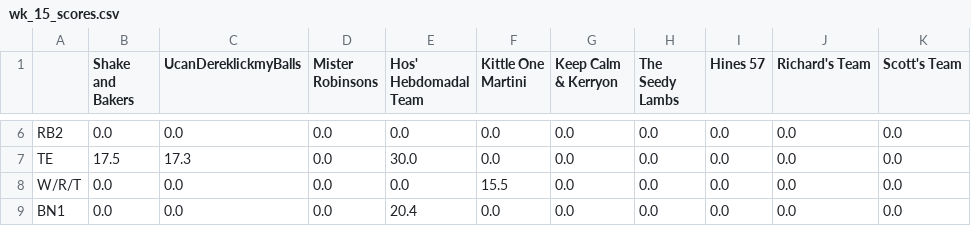
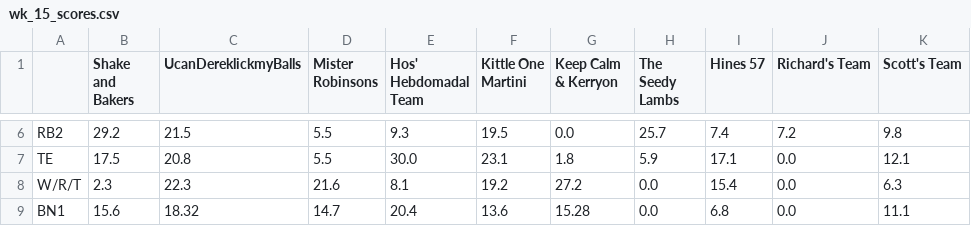
Before and after one commit to MBJR1986/yahoo_fantasy_api, a CSV file: Data Analysis/weekly_scores/wk_15_scores.csv, drawn as a sheet; only a part is shown, gaps mark what is left out; the diff covers the shown part only; the diff names each change by its address in the sheet, - before the commit and + after, or states it on an @@ line.

```diff
--- a/Data Analysis/weekly_scores/wk_15_scores.csv
+++ b/Data Analysis/weekly_scores/wk_15_scores.csv
-B6 (Shake and Bakers): 0.0
+B6 (Shake and Bakers): 29.2
-C6 (UcanDereklickmyBalls): 0.0
+C6 (UcanDereklickmyBalls): 21.5
-D6:D7 (Mister Robinsons): 0.0
+D6:D7 (Mister Robinsons): 5.5
-E6 (Hos' Hebdomadal Team): 0.0
+E6 (Hos' Hebdomadal Team): 9.3
-F6 (Kittle One Martini): 0.0
+F6 (Kittle One Martini): 19.5
-H6 (The Seedy Lambs): 0.0
+H6 (The Seedy Lambs): 25.7
-I6 (Hines 57): 0.0
+I6 (Hines 57): 7.4
-J6 (Richard's Team): 0.0
+J6 (Richard's Team): 7.2
-K6 (Scott's Team): 0.0
+K6 (Scott's Team): 9.8
-C7 (UcanDereklickmyBalls): 17.3
+C7 (UcanDereklickmyBalls): 20.8
-F7 (Kittle One Martini): 0.0
+F7 (Kittle One Martini): 23.1
-G7 (Keep Calm & Kerryon): 0.0
+G7 (Keep Calm & Kerryon): 1.8
-H7 (The Seedy Lambs): 0.0
+H7 (The Seedy Lambs): 5.9
-I7 (Hines 57): 0.0
+I7 (Hines 57): 17.1
-K7 (Scott's Team): 0.0
+K7 (Scott's Team): 12.1
-B8 (Shake and Bakers): 0.0
+B8 (Shake and Bakers): 2.3
-C8 (UcanDereklickmyBalls): 0.0
+C8 (UcanDereklickmyBalls): 22.3
-D8 (Mister Robinsons): 0.0
+D8 (Mister Robinsons): 21.6
-E8 (Hos' Hebdomadal Team): 0.0
+E8 (Hos' Hebdomadal Team): 8.1
-F8 (Kittle One Martini): 15.5
+F8 (Kittle One Martini): 19.2
-G8 (Keep Calm & Kerryon): 0.0
+G8 (Keep Calm & Kerryon): 27.2
-I8 (Hines 57): 0.0
+I8 (Hines 57): 15.4
-K8 (Scott's Team): 0.0
+K8 (Scott's Team): 6.3
-B9 (Shake and Bakers): 0.0
+B9 (Shake and Bakers): 15.6
-C9 (UcanDereklickmyBalls): 0.0
+C9 (UcanDereklickmyBalls): 18.32
-D9 (Mister Robinsons): 0.0
+D9 (Mister Robinsons): 14.7
-F9 (Kittle One Martini): 0.0
+F9 (Kittle One Martini): 13.6
-G9 (Keep Calm & Kerryon): 0.0
+G9 (Keep Calm & Kerryon): 15.28
-I9 (Hines 57): 0.0
+I9 (Hines 57): 6.8
-K9 (Scott's Team): 0.0
+K9 (Scott's Team): 11.1
```
Also changed, not shown: 92 edited cells elsewhere in this file, 1 other file.
